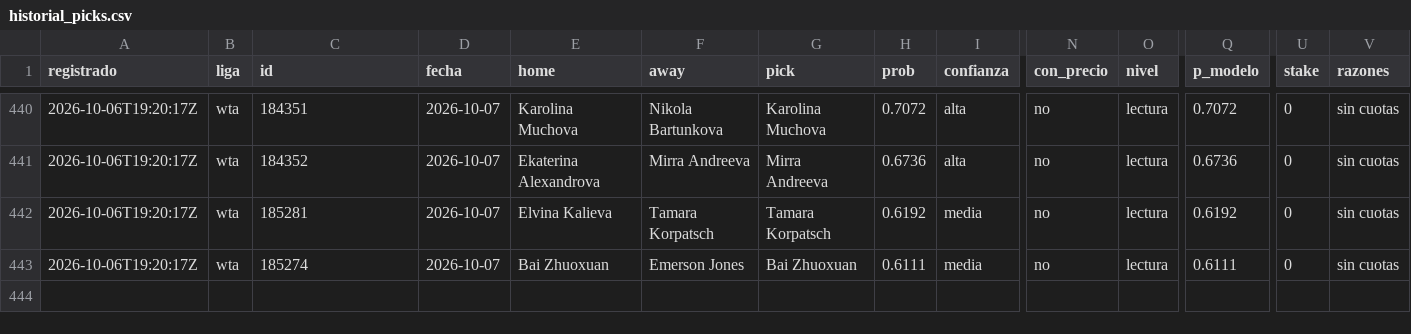
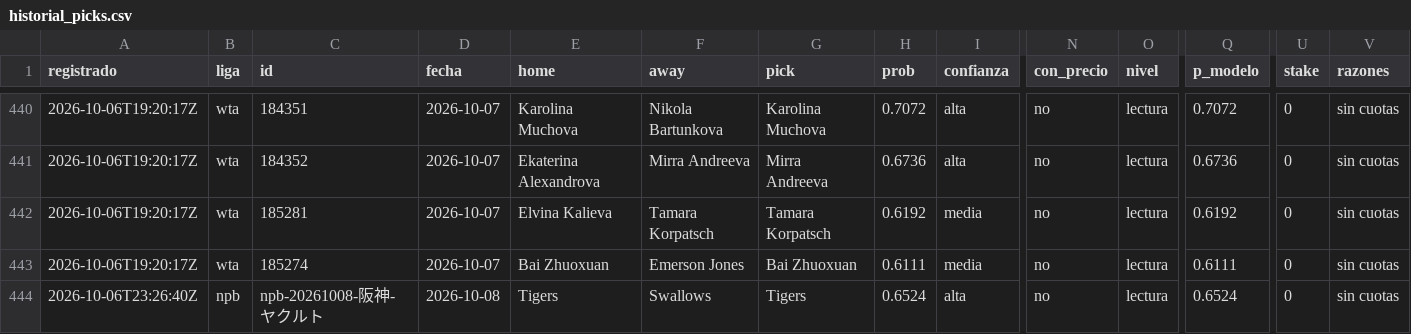
Before and after one commit to tenisman12/edgeline, a CSV file: salida/historial_picks.csv, drawn as a sheet; only a part is shown, gaps mark what is left out; rows hold the shown columns only; the diff names each change by its address in the sheet, - before the commit and + after, or states it on an @@ line.

```diff
--- a/salida/historial_picks.csv
+++ b/salida/historial_picks.csv
+row 444: 2026-10-06T23:26:40Z | npb | npb-20261008-阪神-ヤクルト | 2026-10-08 | Tigers | Swallows | Tigers | 0.6524 | alta | no | lectura | 0.6524 | 0 | sin cuotas
```
Also changed, not shown: salida/clv_detalle.csv, salida/historial_calificado.csv, 42 other files.
